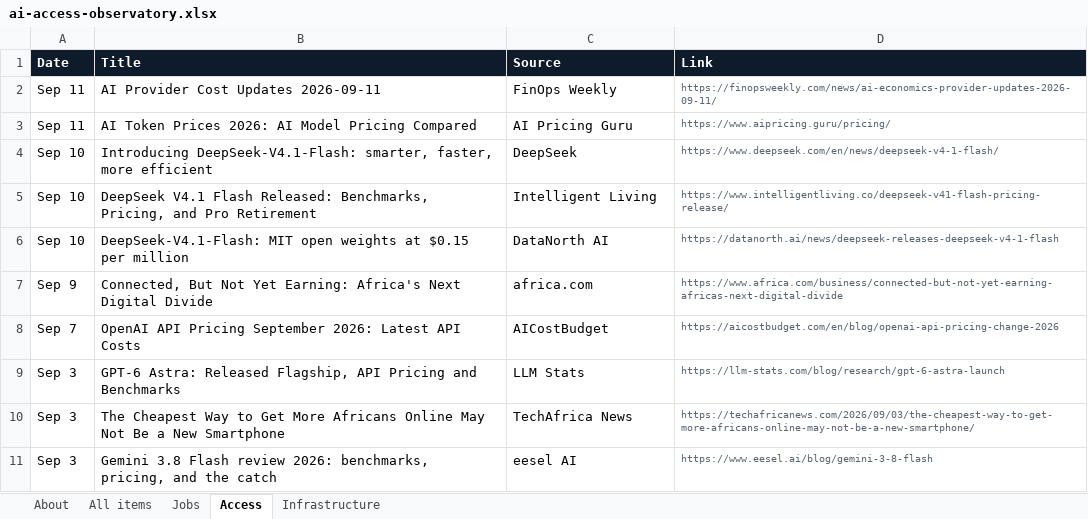
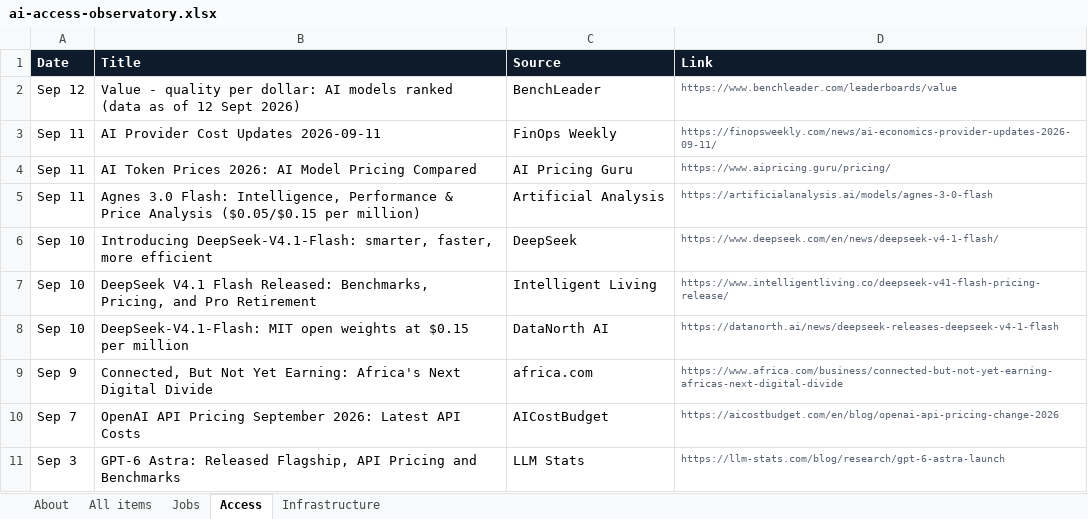
Before and after one commit to samuelajayi29-maker/ai-access-observatory, an Excel workbook: data/ai-access-observatory.xlsx, sheet Access, drawn as a sheet; only a part is shown; the shorter side is filled out with more unchanged rows; values as stored, in another font and other column widths than the file's, no borders; the diff names each change by its address in the sheet, - before the commit and + after, or states it on an @@ line.

```diff
--- a/data/ai-access-observatory.xlsx (sheet Access)
+++ b/data/ai-access-observatory.xlsx (sheet Access)
+row 2: Sep 12 | Value - quality per dollar: AI models ranked (data as of 12 Sept 2026) | BenchLeader | https://www.benchleader.com/leaderboards/value
+row 5: Sep 11 | Agnes 3.0 Flash: Intelligence, Performance & Price Analysis ($0.05/$0.15 per million) | Artificial Analysis | https://artificialanalysis.ai/models/agnes-3-0-flash
```
Also changed, not shown: sheet All items, sheet Infrastructure, sheet About, sheet Jobs, 2 other files.
